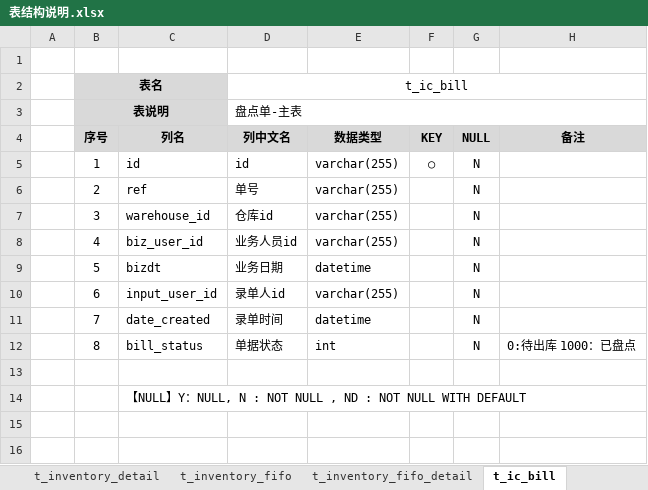
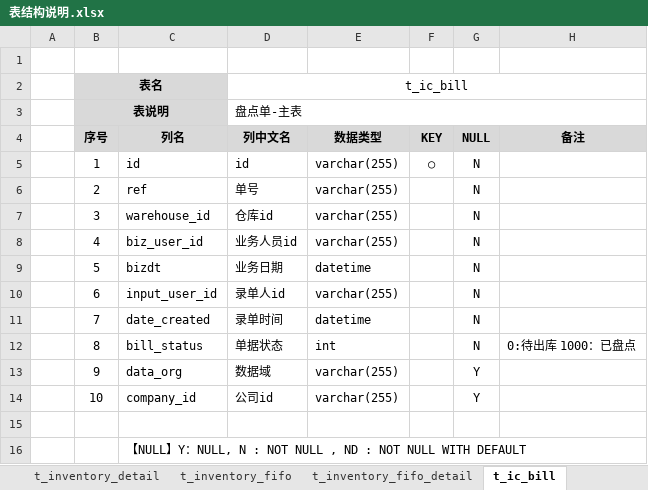
Before and after one commit to dongxf/PSI, an Excel workbook: doc/02 表结构/表结构说明.xlsx, sheet t_ic_bill, drawn as a sheet; values as stored, in another font and other column widths than the file's, no borders; the diff names each change by its address in the sheet, - before the commit and + after, or states it on an @@ line.

```diff
--- a/doc/02 表结构/表结构说明.xlsx (sheet t_ic_bill)
+++ b/doc/02 表结构/表结构说明.xlsx (sheet t_ic_bill)
+row 13:  | 9 | data_org | 数据域 | varchar(255) |  | Y
+row 14:  | 10 | company_id | 公司id | varchar(255) |  | Y
```
Also changed, not shown: sheet t_it_bill, sheet t_it_bill_detail, sheet t_ic_bill_detail, 2 other files.
